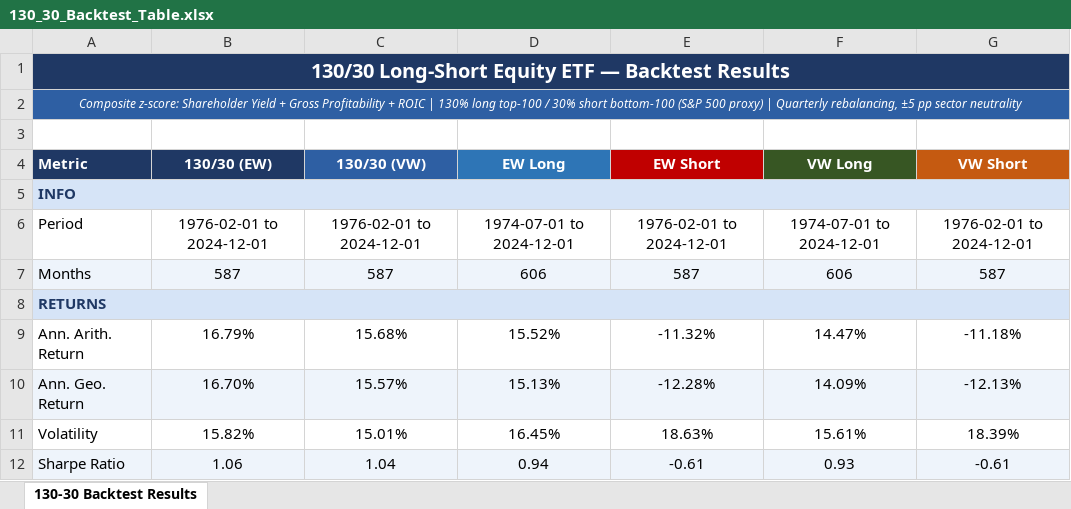
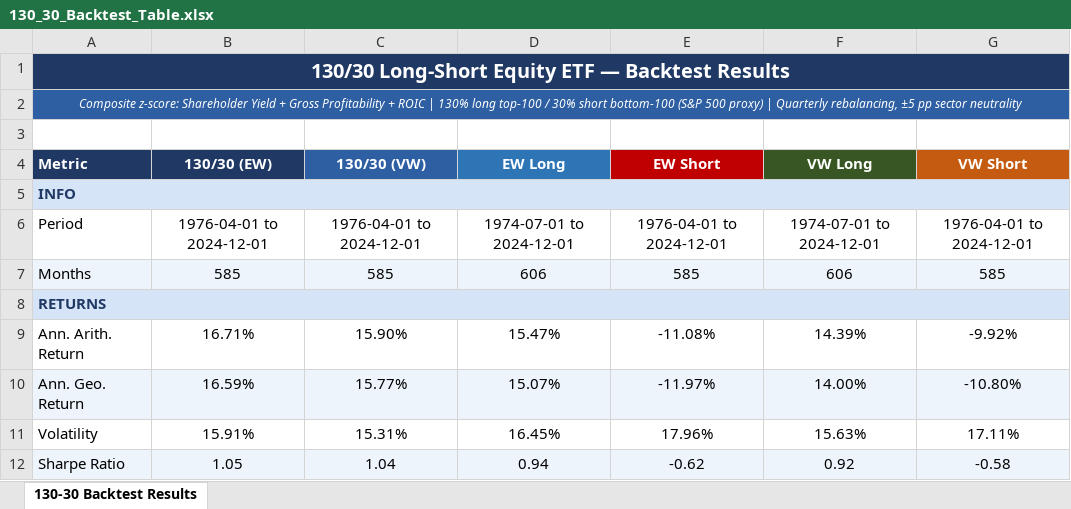
Before and after one commit to Blake-Stanley/Quality-Value-Backtest, an Excel workbook: Output/130_30_Backtest_Table.xlsx, sheet 130-30 Backtest Results, drawn as a sheet; only a part is shown; values as stored, in another font and other column widths than the file's, no borders; the diff covers the shown part only; the diff names each change by its address in the sheet, - before the commit and + after, or states it on an @@ line.

```diff
--- a/Output/130_30_Backtest_Table.xlsx (sheet 130-30 Backtest Results)
+++ b/Output/130_30_Backtest_Table.xlsx (sheet 130-30 Backtest Results)
-B6 (130/30 (EW)): 1976-02-01 to 2024-12-01
+B6 (130/30 (EW)): 1976-04-01 to 2024-12-01
-C6 (130/30 (VW)): 1976-02-01 to 2024-12-01
+C6 (130/30 (VW)): 1976-04-01 to 2024-12-01
-E6 (EW Short): 1976-02-01 to 2024-12-01
+E6 (EW Short): 1976-04-01 to 2024-12-01
-G6 (VW Short): 1976-02-01 to 2024-12-01
+G6 (VW Short): 1976-04-01 to 2024-12-01
-B7 (130/30 (EW)): 587
+B7 (130/30 (EW)): 585
-C7 (130/30 (VW)): 587
+C7 (130/30 (VW)): 585
-E7 (EW Short): 587
+E7 (EW Short): 585
-G7 (VW Short): 587
+G7 (VW Short): 585
-B9 (130/30 (EW)): 16.79%
+B9 (130/30 (EW)): 16.71%
-C9 (130/30 (VW)): 15.68%
+C9 (130/30 (VW)): 15.90%
-D9 (EW Long): 15.52%
+D9 (EW Long): 15.47%
-E9 (EW Short): -11.32%
+E9 (EW Short): -11.08%
-F9 (VW Long): 14.47%
+F9 (VW Long): 14.39%
-G9 (VW Short): -11.18%
+G9 (VW Short): -9.92%
-B10 (130/30 (EW)): 16.70%
+B10 (130/30 (EW)): 16.59%
-C10 (130/30 (VW)): 15.57%
+C10 (130/30 (VW)): 15.77%
-D10 (EW Long): 15.13%
+D10 (EW Long): 15.07%
-E10 (EW Short): -12.28%
+E10 (EW Short): -11.97%
-F10 (VW Long): 14.09%
+F10 (VW Long): 14.00%
-G10 (VW Short): -12.13%
+G10 (VW Short): -10.80%
-B11 (130/30 (EW)): 15.82%
+B11 (130/30 (EW)): 15.91%
-C11 (130/30 (VW)): 15.01%
+C11 (130/30 (VW)): 15.31%
-E11 (EW Short): 18.63%
+E11 (EW Short): 17.96%
-F11 (VW Long): 15.61%
+F11 (VW Long): 15.63%
-G11 (VW Short): 18.39%
+G11 (VW Short): 17.11%
-B12 (130/30 (EW)): 1.06
+B12 (130/30 (EW)): 1.05
-E12 (EW Short): -0.61
+E12 (EW Short): -0.62
-F12 (VW Long): 0.93
+F12 (VW Long): 0.92
-G12 (VW Short): -0.61
+G12 (VW Short): -0.58
```
Also changed, not shown: 89 edited cells elsewhere in this sheet, Output/130_30_holdings_snapshot.xlsx, 6 other files.
